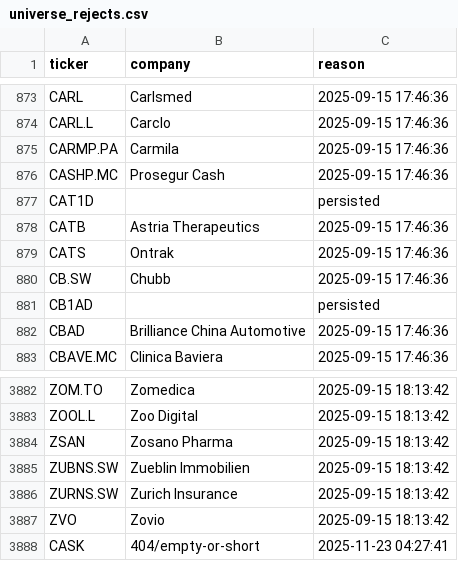
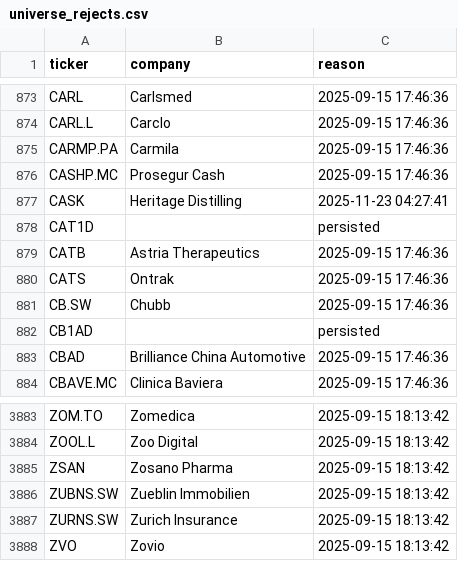
Before and after one commit to andrei1234D/GPT5, a CSV file: data/universe_rejects.csv, drawn as a sheet; only a part is shown, gaps mark what is left out; removed rows and columns are numbered as before the commit, all else as after; the diff names each change by its address in the sheet, - before the commit and + after, or states it on an @@ line.

```diff
--- a/data/universe_rejects.csv
+++ b/data/universe_rejects.csv
+row 877: CASK | Heritage Distilling | 2025-11-23 04:27:41
-row 3888: CASK | 404/empty-or-short | 2025-11-23 04:27:41
```
Also changed, not shown: data/stage1_kept.csv, data/stage2_merged.csv.
